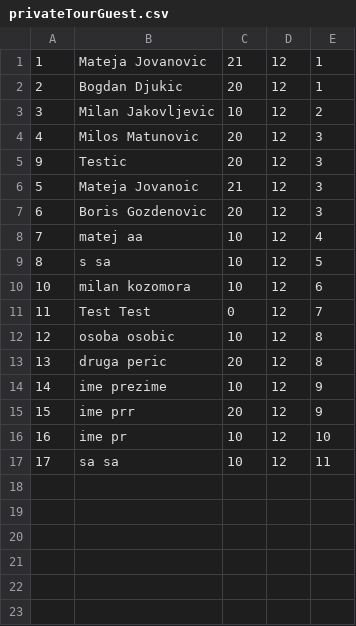
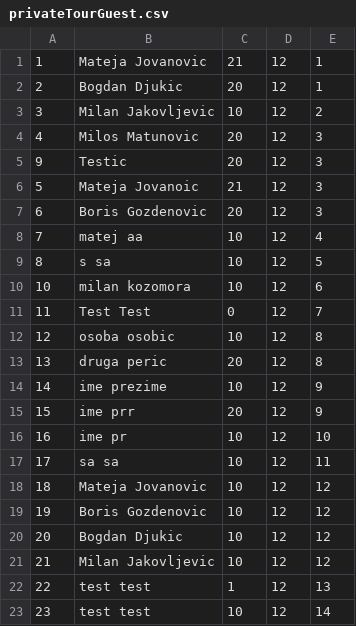
Before and after one commit to matejaaj/Booking, a CSV file: Resources/Data/privateTourGuest.csv, drawn as a sheet.

```diff
--- a/Resources/Data/privateTourGuest.csv
+++ b/Resources/Data/privateTourGuest.csv
@@ -17 +17,7 @@
 17|sa sa|10|12|11
+18|Mateja Jovanovic|10|12|12
+19|Boris Gozdenovic|10|12|12
+20|Bogdan Djukic|10|12|12
+21|Milan Jakovljevic|10|12|12
+22|test test|1|12|13
+23|test test|10|12|14
```
Also changed, not shown: Resources/Data/tourRequestSegment.csv, 13 other files.
